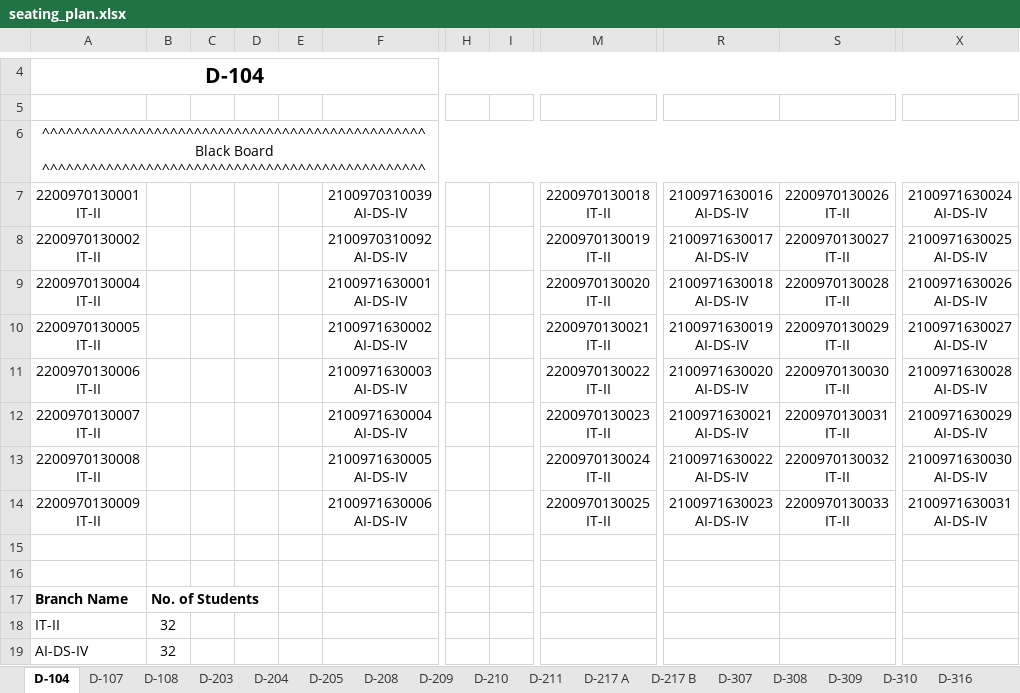
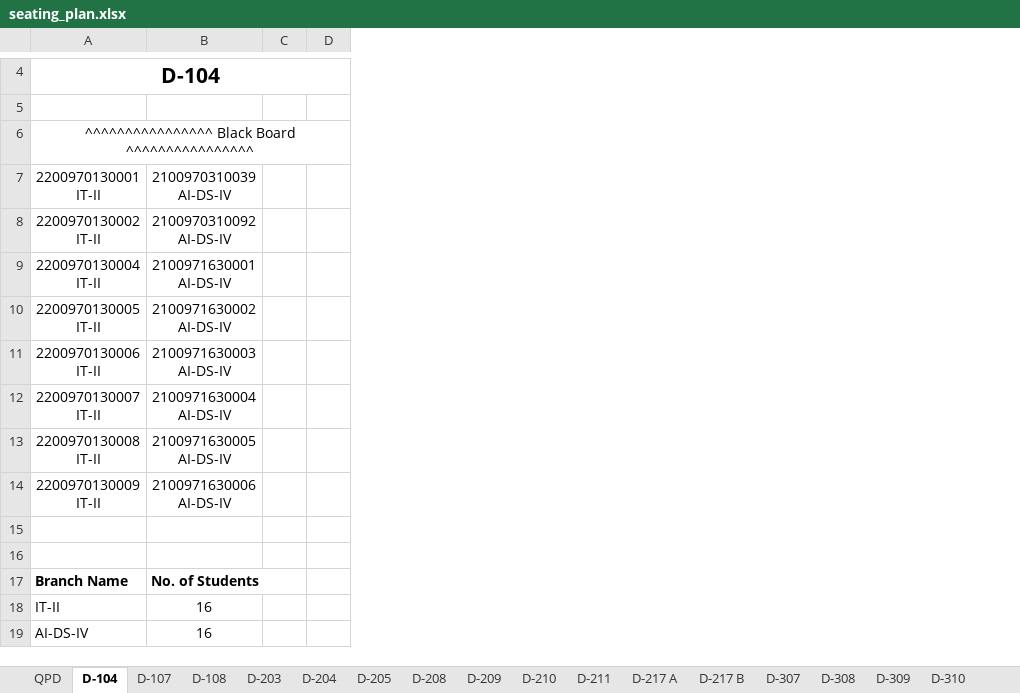
Before and after one commit to ankita311/new-major-project, an Excel workbook: backend/seating_plan.xlsx, sheet D-104, drawn as a sheet; only a part is shown, gaps mark what is left out; values as stored, in another font and other column widths than the file's, no borders; removed rows and columns are numbered as before the commit, all else as after; ↵ is a line break in a cell; the diff covers the shown part only; the diff names each change by its address in the sheet, - before the commit and + after, or states it on an @@ line.

```diff
--- a/backend/seating_plan.xlsx (sheet D-104)
+++ b/backend/seating_plan.xlsx (sheet D-104)
+sheet tab: QPD
-column B, rows 17-19: No. of Students | 32 | 32
-column C, empty
-column D, empty
-column E, empty
+column C, empty
+column D, empty
-column H, empty
-column I, empty
-column M (2200970130018 IT-II), rows 8-14: 2200970130019 ↵ IT-II | 2200970130020 ↵ IT-II | 2200970130021 ↵ IT-II | 2200970130022 ↵ IT-II | 2200970130023 ↵ IT-II | 2200970130024 ↵ IT-II | 2200970130025 ↵ IT-II
-column R (2100971630016 AI-DS-IV), rows 8-14: 2100971630017 ↵ AI-DS-IV | 2100971630018 ↵ AI-DS-IV | 2100971630019 ↵ AI-DS-IV | 2100971630020 ↵ AI-DS-IV | 2100971630021 ↵ AI-DS-IV | 2100971630022 ↵ AI-DS-IV | 2100971630023 ↵ AI-DS-IV
-column S (2200970130026 IT-II), rows 8-14: 2200970130027 ↵ IT-II | 2200970130028 ↵ IT-II | 2200970130029 ↵ IT-II | 2200970130030 ↵ IT-II | 2200970130031 ↵ IT-II | 2200970130032 ↵ IT-II | 2200970130033 ↵ IT-II
-column X (2100971630024 AI-DS-IV), rows 8-14: 2100971630025 ↵ AI-DS-IV | 2100971630026 ↵ AI-DS-IV | 2100971630027 ↵ AI-DS-IV | 2100971630028 ↵ AI-DS-IV | 2100971630029 ↵ AI-DS-IV | 2100971630030 ↵ AI-DS-IV | 2100971630031 ↵ AI-DS-IV
-A6 (2200970130001 IT-II): ^^^^^^^^^^^^^^^^^^^^^^^^^^^^^^^^^^^^^^^^^^^^^^^^ Black Board ^^^^^^^^^^^^^^^^^^^^^^^^^^^^^^^^^^^^^^^^^^^^^^^^
+A6 (2200970130001 IT-II): ^^^^^^^^^^^^^^^^ Black Board ^^^^^^^^^^^^^^^^
-B17 (2100970310039 AI-DS-IV): (empty)
+B17 (2100970310039 AI-DS-IV): No. of Students
-B18:B19 (2100970310039 AI-DS-IV): (empty)
+B18:B19 (2100970310039 AI-DS-IV): 16
```
Also changed, not shown: 10 removed columns elsewhere in this sheet, sheet B-310, sheet D-217 A, sheet D-316, sheet D-205, sheet B-113, sheet C-101, 28 more sheets, other sheet tabs, 1 other file.
